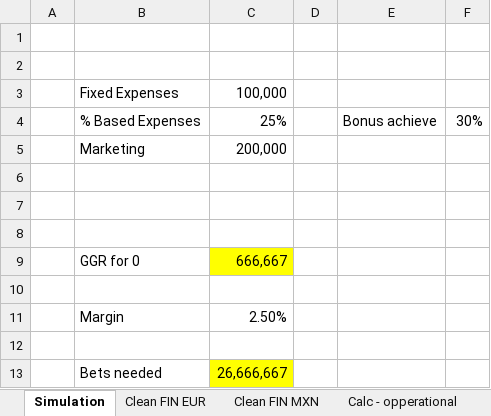
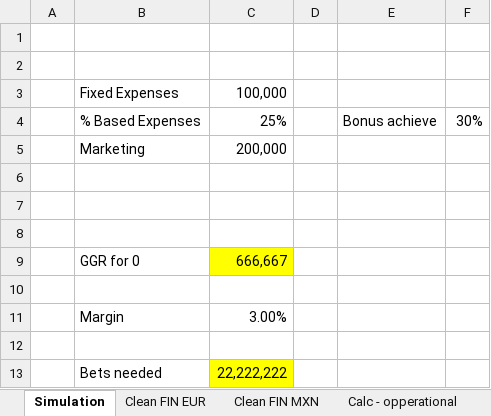
Before and after one commit to kostadinrad/MX_Finance, an Excel workbook: Spend as percentage.xlsx, sheet Simulation, drawn as a sheet; values as stored, in another font and other column widths than the file's, no borders; the diff names each change by its address in the sheet, - before the commit and + after, or states it on an @@ line.

Commit message:
3%

```diff
--- a/Spend as percentage.xlsx (sheet Simulation)
+++ b/Spend as percentage.xlsx (sheet Simulation)
-C11: 2.50%
+C11: 3.00%
-C13: 26,666,667
+C13: 22,222,222
```
